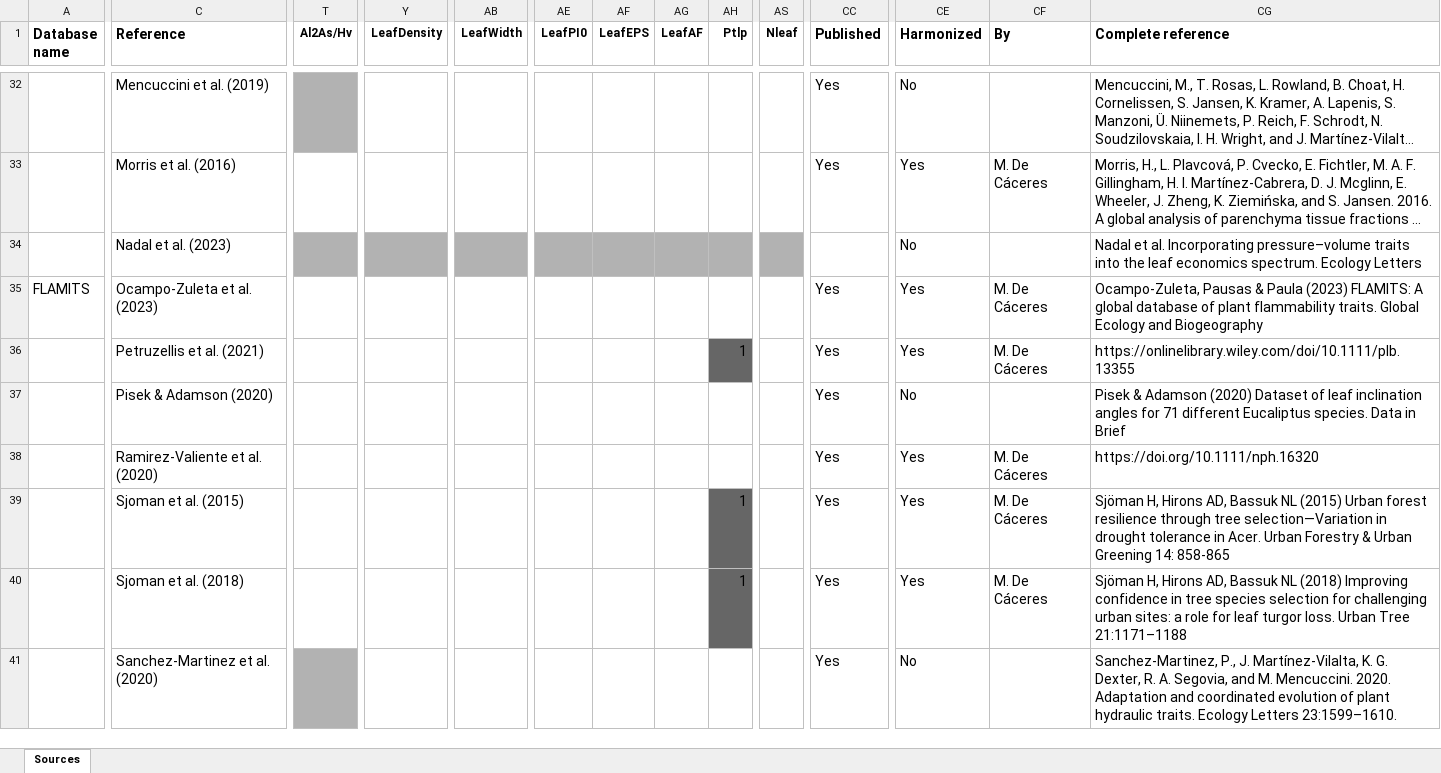
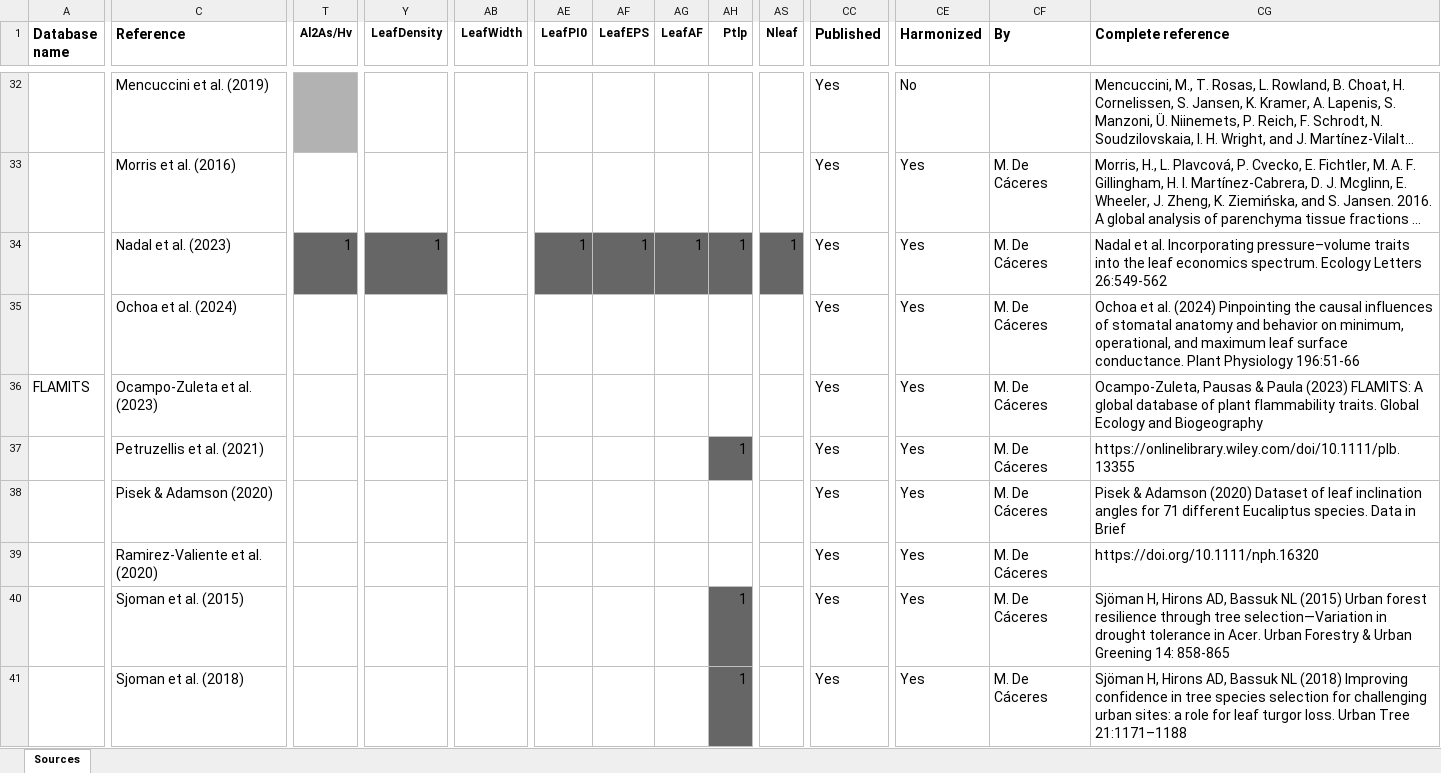
Before and after one commit to emf-creaf/traits_and_models, an Excel workbook: data-raw/trait_data_source_list.xlsx, sheet Sources, drawn as a sheet; only a part is shown, gaps mark what is left out; the shorter side is filled out with more unchanged rows; long unchanged cells end in …; values as stored, in another font and other column widths than the file's, no borders; addresses are those after the commit; rows hold the shown columns only; the diff names each change by its address in the sheet, - before the commit and + after, or states it on an @@ line.

Commit message:
Nadal et al. Ochoa et al

```diff
--- a/data-raw/trait_data_source_list.xlsx (sheet Sources)
+++ b/data-raw/trait_data_source_list.xlsx (sheet Sources)
-T34 (Al2As/Hv): (empty)
+T34 (Al2As/Hv): 1
-T34 fill: #B2B2B2
+T34 fill: #666666
-Y34 (LeafDensity): (empty)
+Y34 (LeafDensity): 1
-Y34 fill: #B2B2B2
+Y34 fill: #666666
-AB34 fill: #B2B2B2
+AB34 fill: none
-AE34 (LeafPI0): (empty)
+AE34 (LeafPI0): 1
-AE34:AH34 fill: #B2B2B2
+AE34:AH34 fill: #666666
-AF34 (LeafEPS): (empty)
+AF34 (LeafEPS): 1
-AG34 (LeafAF): (empty)
+AG34 (LeafAF): 1
-AH34 (Ptlp): (empty)
+AH34 (Ptlp): 1
-AS34 (Nleaf): (empty)
+AS34 (Nleaf): 1
-AS34 fill: #B2B2B2
+AS34 fill: #666666
-CC34 (Published): (empty)
+CC34 (Published): Yes
-CE34 (Harmonized): No
+CE34 (Harmonized): Yes
-CF34 (By): (empty)
+CF34 (By): M. De Cáceres
-CG34 (Complete reference): …Ecology Letters
+CG34 (Complete reference): …Ecology Letters 26:549-562
+row 35:  | Ochoa et al. (2024) |  |  |  |  |  |  |  |  | Yes | Yes | M. De Cáceres | Ochoa et al. (2024) Pinpointing the causal influences of stomatal anatomy and behavior on minimum, operational, and maximum leaf surface conductance. Plant Physiology 196:51-66
-CE38 (Harmonized): No
+CE38 (Harmonized): Yes
-CF38 (By): (empty)
+CF38 (By): M. De Cáceres
```
